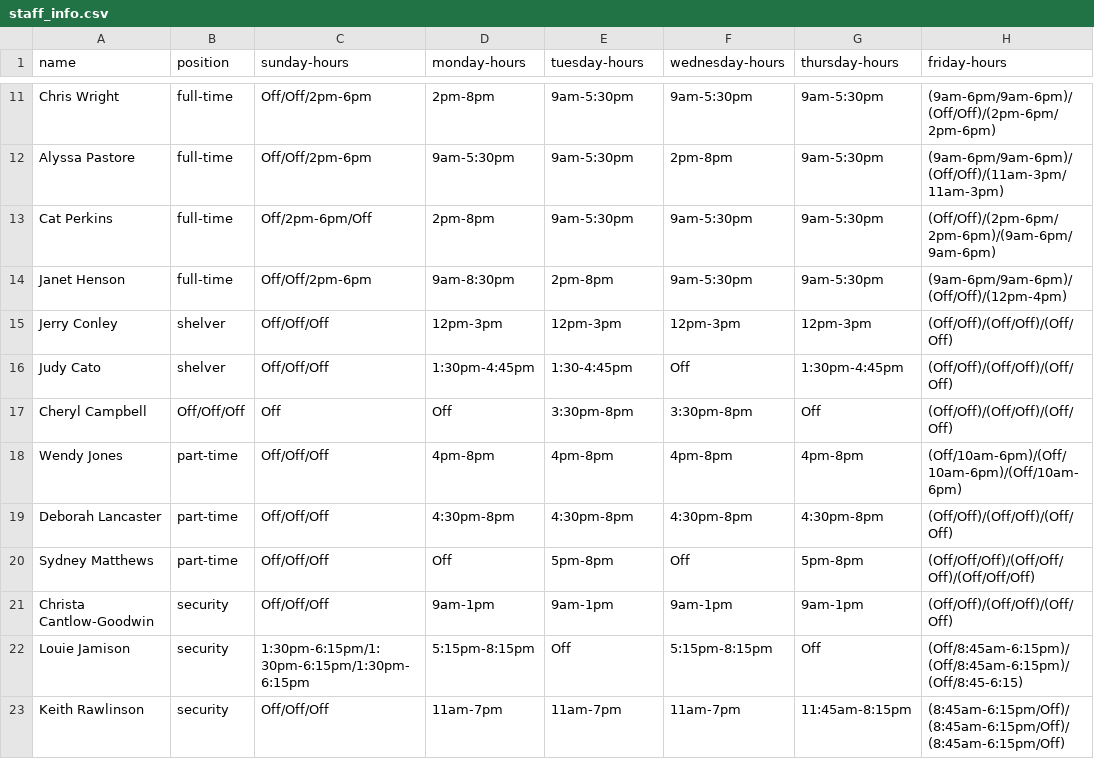
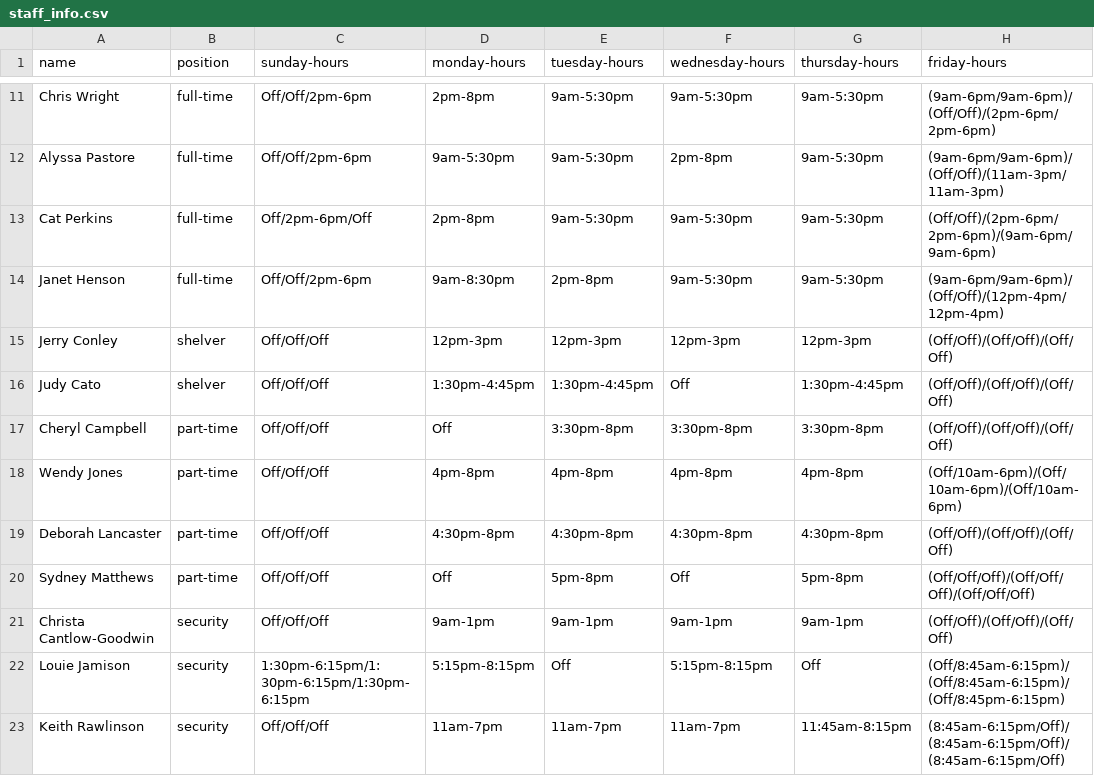
Before and after one commit to cwrightlibrary/library-scheduler, a CSV file: app/libs/staff_info.csv, drawn as a sheet; only a part is shown, gaps mark what is left out; the diff names each change by its address in the sheet, - before the commit and + after, or states it on an @@ line.

Commit message:
Fixing staff_info.csv file

```diff
--- a/app/libs/staff_info.csv
+++ b/app/libs/staff_info.csv
-H14 (friday-hours): (9am-6pm/9am-6pm)/(Off/Off)/(12pm-4pm)
+H14 (friday-hours): (9am-6pm/9am-6pm)/(Off/Off)/(12pm-4pm/12pm-4pm)
-E16 (tuesday-hours): 1:30-4:45pm
+E16 (tuesday-hours): 1:30pm-4:45pm
-B17 (position): Off/Off/Off
+B17 (position): part-time
-C17 (sunday-hours): Off
+C17 (sunday-hours): Off/Off/Off
-G17 (thursday-hours): Off
+G17 (thursday-hours): 3:30pm-8pm
-H22 (friday-hours): (Off/8:45am-6:15pm)/(Off/8:45am-6:15pm)/(Off/8:45-6:15)
+H22 (friday-hours): (Off/8:45am-6:15pm)/(Off/8:45am-6:15pm)/(Off/8:45pm-6:15pm)
```
Also changed, not shown: 2 other files.
